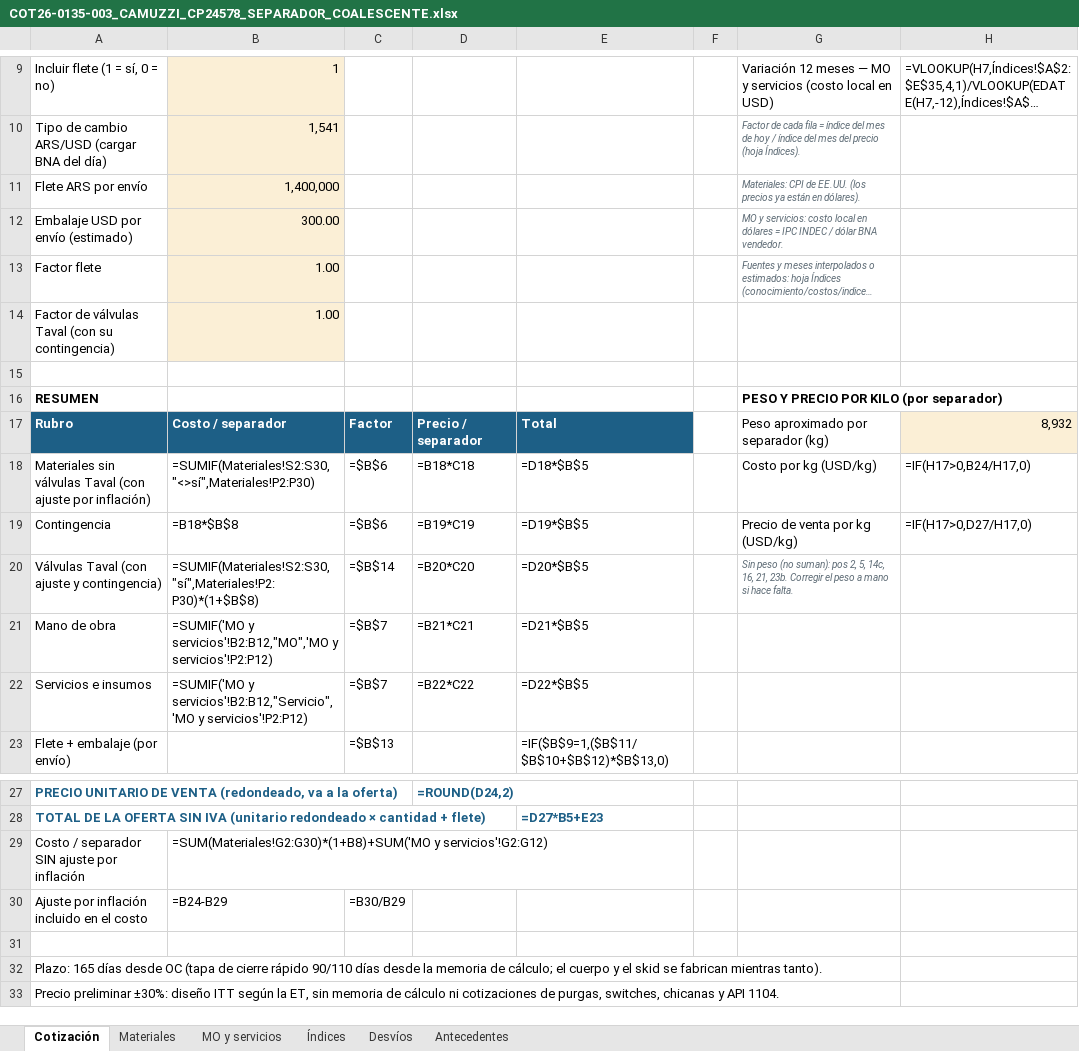
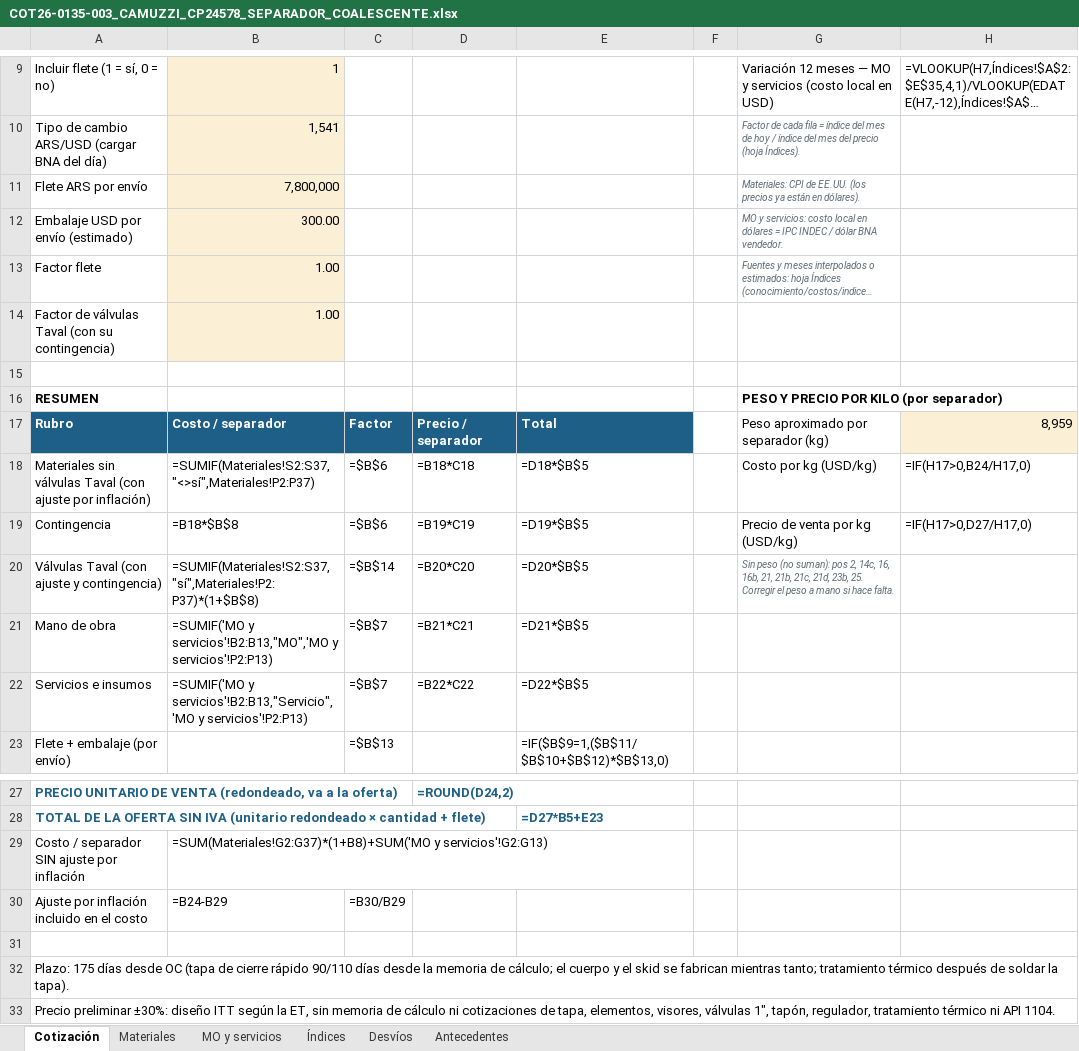
Before and after one commit to ricardoalvarezu2-cyber/cotizador-itt-2.0, an Excel workbook: cotizaciones/COT26-0135-003_CAMUZZI_CP24578_SEPARADOR/COT26-0135-003_CAMUZZI_CP24578_SEPARADOR_COALESCENTE.xlsx, sheet Cotización, drawn as a sheet; only a part is shown, gaps mark what is left out; long unchanged cells end in …; values as stored, in another font and other column widths than the file's, no borders; formulas without a stored value are shown as written; the diff names each change by its address in the sheet, - before the commit and + after, or states it on an @@ line.

```diff
--- a/cotizaciones/COT26-0135-003_CAMUZZI_CP24578_SEPARADOR/COT26-0135-003_CAMUZZI_CP24578_SEPARADOR_COALESCENTE.xlsx (sheet Cotización)
+++ b/cotizaciones/COT26-0135-003_CAMUZZI_CP24578_SEPARADOR/COT26-0135-003_CAMUZZI_CP24578_SEPARADOR_COALESCENTE.xlsx (sheet Cotización)
-B11: 1,400,000
+B11: 7,800,000
-H17: 8,932
+H17: 8,959
-B18: =SUMIF(Materiales!S2:S30,"<>sí",Materiales!P2:P30)
+B18: =SUMIF(Materiales!S2:S37,"<>sí",Materiales!P2:P37)
-B20: =SUMIF(Materiales!S2:S30,"sí",Materiales!P2:P30)*(1+$B$8)
+B20: =SUMIF(Materiales!S2:S37,"sí",Materiales!P2:P37)*(1+$B$8)
-G20: …pos 2, 5, 14c, 16, 21, 23b. Corregir el…
+G20: …pos 2, 14c, 16, 16b, 21, 21b, 21c, 21d, 23b, 25. Corregir el…
-B21: =SUMIF('MO y servicios'!B2:B12,"MO",'MO y servicios'!P2:P12)
+B21: =SUMIF('MO y servicios'!B2:B13,"MO",'MO y servicios'!P2:P13)
-B22: =SUMIF('MO y servicios'!B2:B12,"Servicio",'MO y servicios'!P2:P12)
+B22: =SUMIF('MO y servicios'!B2:B13,"Servicio",'MO y servicios'!P2:P13)
-B29: =SUM(Materiales!G2:G30)*(1+B8)+SUM('MO y servicios'!G2:G12)
+B29: =SUM(Materiales!G2:G37)*(1+B8)+SUM('MO y servicios'!G2:G13)
-A32: Plazo: 165 días desde OC (tapa de cierre rápido 90/110 días desde la memoria de cálculo; el cuerpo y el skid se fabrican mientras tanto).
+A32: Plazo: 175 días desde OC (tapa de cierre rápido 90/110 días desde la memoria de cálculo; el cuerpo y el skid se fabrican mientras tanto; tratamiento térmico después de soldar la tapa).
-A33: …cotizaciones de purgas, switches, chicanas y API 1104.
+A33: …cotizaciones de tapa, elementos, visores, válvulas 1", tapón, regulador, tratamiento térmico ni API 1104.
```
Also changed, not shown: sheet Materiales, sheet MO y servicios, sheet Antecedentes, sheet Desvíos, cotizaciones/COT26-0135-002_CAMUZZI_CP24578_PUENTE/COT26-0135-002_CAMUZZI_CP24578_PUENTE_MEDICION.xlsx, cotizaciones/COT26-0135-002_CAMUZZI_CP24578_PUENTE/compras/COT26-0135-002_pedido_materiales_compras.xlsx, 32 other files.
